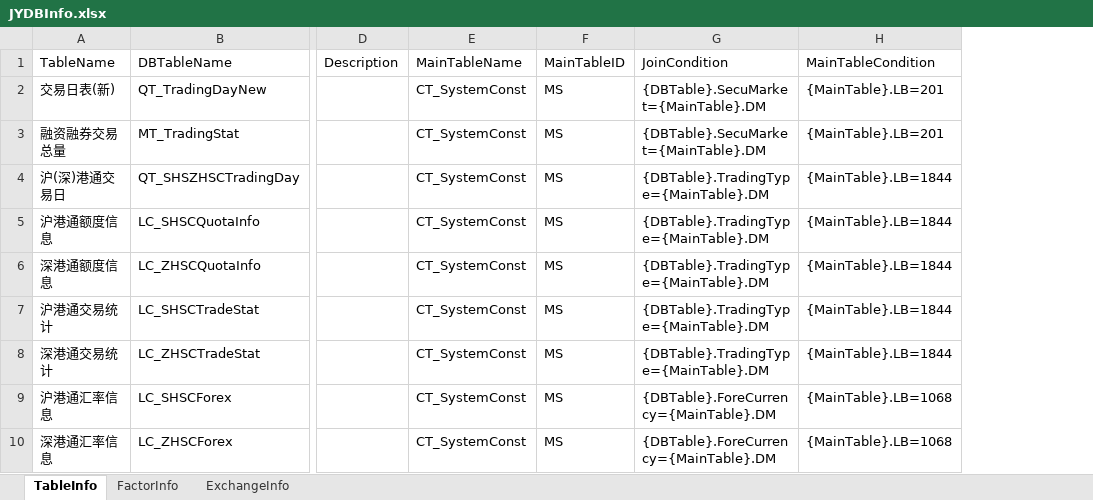
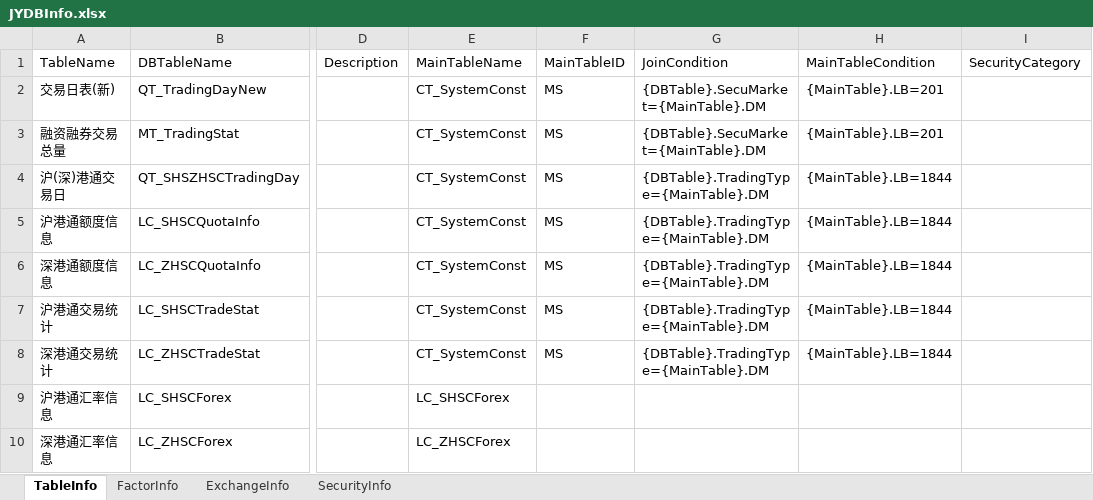
Before and after one commit to Scorpi000/QuantStudio, an Excel workbook: QuantStudio/Resource/JYDBInfo.xlsx, sheet TableInfo, drawn as a sheet; only a part is shown, gaps mark what is left out; values as stored, in another font and other column widths than the file's, no borders; the diff covers the shown part only; the diff names each change by its address in the sheet, - before the commit and + after, or states it on an @@ line.

```diff
--- a/QuantStudio/Resource/JYDBInfo.xlsx (sheet TableInfo)
+++ b/QuantStudio/Resource/JYDBInfo.xlsx (sheet TableInfo)
+sheet tab: SecurityInfo
+column I, row 1: SecurityCategory
-E9: CT_SystemConst
+E9: LC_SHSCForex
-F9:F10: MS
+F9:F10: (empty)
-G9:G10: {DBTable}.ForeCurrency={MainTable}.DM
+G9:G10: (empty)
-H9:H10: {MainTable}.LB=1068
+H9:H10: (empty)
-E10: CT_SystemConst
+E10: LC_ZHSCForex
```
Also changed, not shown: 9 added rows elsewhere in this sheet, sheet FactorInfo, 3 other files.
